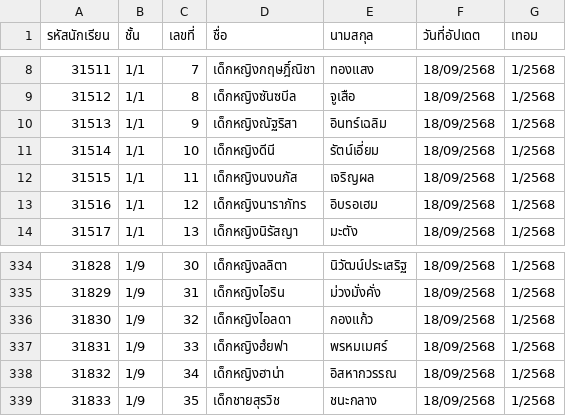
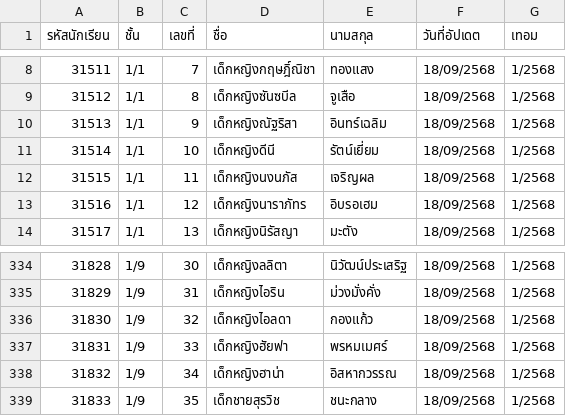
Before and after one commit to Ketsaraporn02/assignment-checker, a CSV file: assignment-checker - Students.csv, drawn as a sheet; only a part is shown, gaps mark what is left out.

```diff
--- a/assignment-checker - Students.csv
+++ b/assignment-checker - Students.csv
@@ -10,3 +10,3 @@
 31513,1/1,9,เด็กหญิงณัฐริสา,อินทร์เฉลิม,18/09/2568,1/2568,
-31514,1/1,10,เด็กหญิงดีนี,รัตน์เอี่ยม,18/09/2568,1/2568,
+31514,1/1,10,เด็กหญิงดีนี,รัตน์เยี่ยม,18/09/2568,1/2568,
 31515,1/1,11,เด็กหญิงนงนภัส,เจริญผล,18/09/2568,1/2568,
@@ -336,3 +336,3 @@
 31830,1/9,32,เด็กหญิงไอลดา,กองแก้ว,18/09/2568,1/2568,
-31831,1/9,33,เด็กหญิงฮํยฟา,พรหมเมศร์,18/09/2568,1/2568,
+31831,1/9,33,เด็กหญิงฮัยฟา,พรหมเมศร์,18/09/2568,1/2568,
 31832,1/9,34,เด็กหญิงฮาน่า,อิสหากวรรณ,18/09/2568,1/2568,
```
Also changed, not shown: assignment-checker - Submissions.csv.
